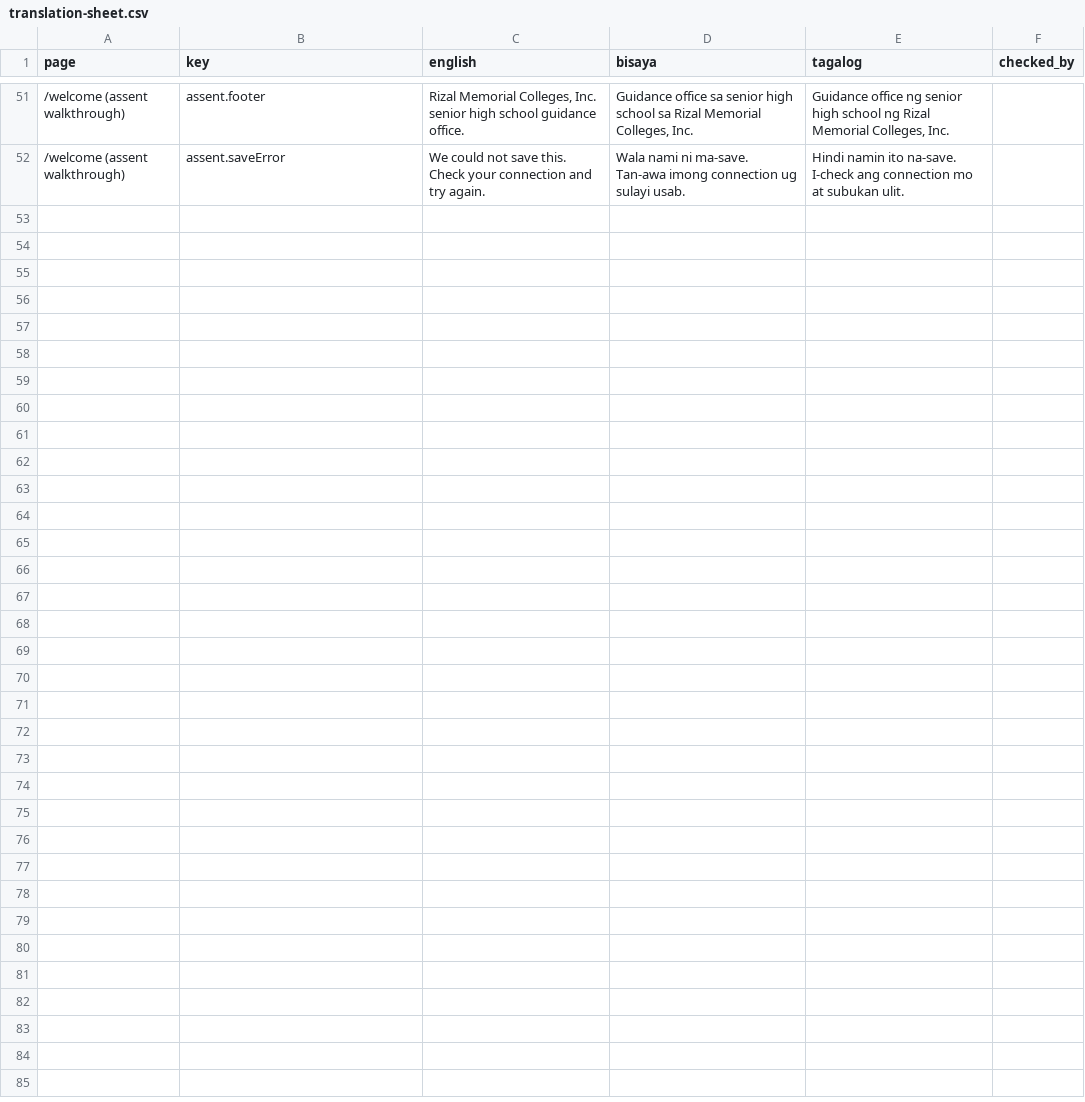
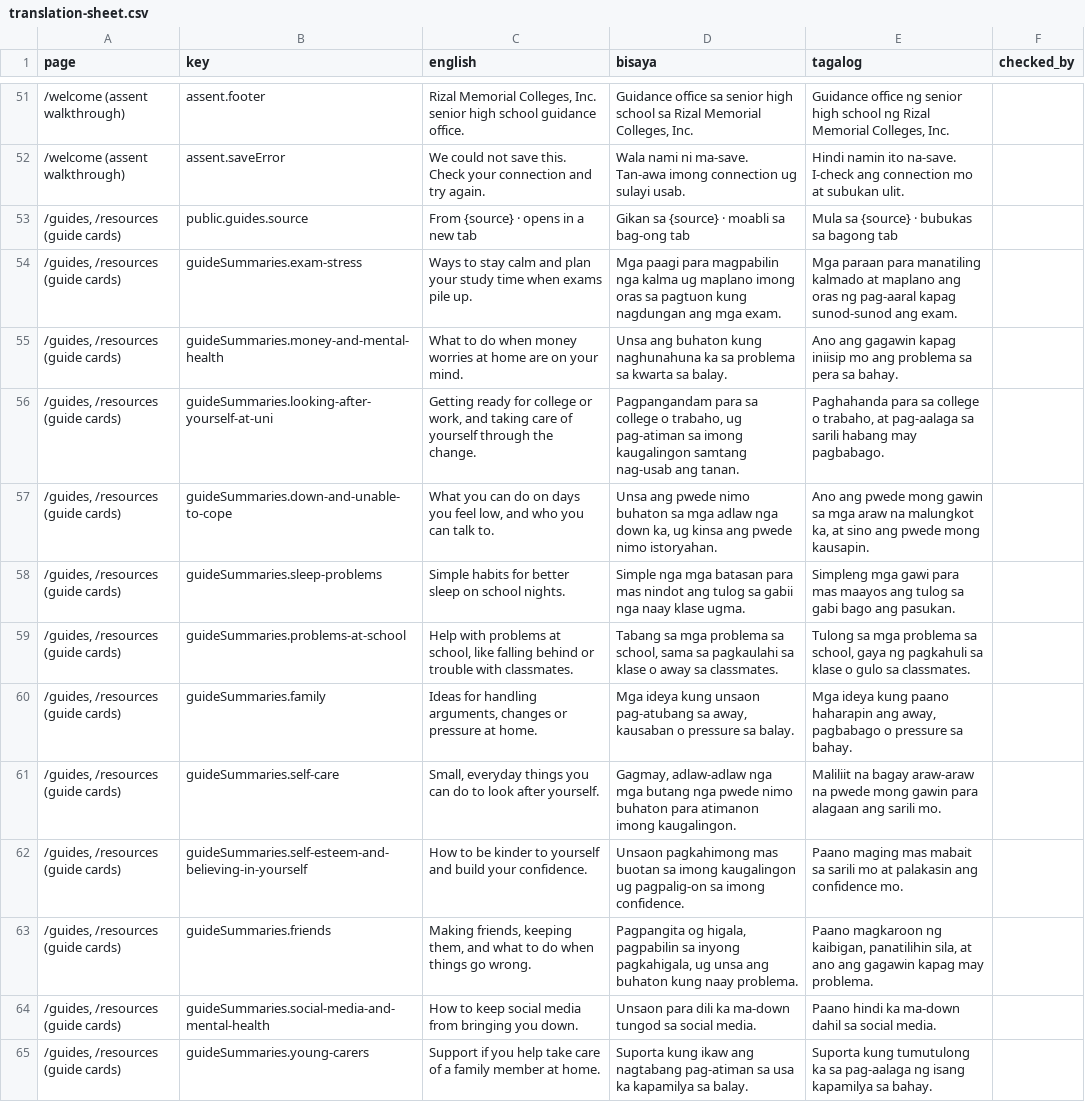
Before and after one commit to TaNoir/hingaweb_copy, a CSV file: docs/translation-sheet.csv, drawn as a sheet; only a part is shown, gaps mark what is left out; the diff names each change by its address in the sheet, - before the commit and + after, or states it on an @@ line.

```diff
--- a/docs/translation-sheet.csv
+++ b/docs/translation-sheet.csv
+row 53: /guides, /resources (guide cards) | public.guides.source | From {source} · opens in a new tab | Gikan sa {source} · moabli sa bag-ong tab | Mula sa {source} · bubukas sa bagong tab
+row 54: /guides, /resources (guide cards) | guideSummaries.exam-stress | Ways to stay calm and plan your study time when exams pile up. | Mga paagi para magpabilin nga kalma ug maplano imong oras sa pagtuon kung nagdungan ang mga exam. | Mga paraan para manatiling kalmado at maplano ang oras ng pag-aaral kapag sunod-sunod ang exam.
+row 55: /guides, /resources (guide cards) | guideSummaries.money-and-mental-health | What to do when money worries at home are on your mind. | Unsa ang buhaton kung naghunahuna ka sa problema sa kwarta sa balay. | Ano ang gagawin kapag iniisip mo ang problema sa pera sa bahay.
+row 56: /guides, /resources (guide cards) | guideSummaries.looking-after-yourself-at-uni | Getting ready for college or work, and taking care of yourself through the change. | Pagpangandam para sa college o trabaho, ug pag-atiman sa imong kaugalingon samtang nag-usab ang tanan. | Paghahanda para sa college o trabaho, at pag-aalaga sa sarili habang may pagbabago.
+row 57: /guides, /resources (guide cards) | guideSummaries.down-and-unable-to-cope | What you can do on days you feel low, and who you can talk to. | Unsa ang pwede nimo buhaton sa mga adlaw nga down ka, ug kinsa ang pwede nimo istoryahan. | Ano ang pwede mong gawin sa mga araw na malungkot ka, at sino ang pwede mong kausapin.
+row 58: /guides, /resources (guide cards) | guideSummaries.sleep-problems | Simple habits for better sleep on school nights. | Simple nga mga batasan para mas nindot ang tulog sa gabii nga naay klase ugma. | Simpleng mga gawi para mas maayos ang tulog sa gabi bago ang pasukan.
+row 59: /guides, /resources (guide cards) | guideSummaries.problems-at-school | Help with problems at school, like falling behind or trouble with classmates. | Tabang sa mga problema sa school, sama sa pagkaulahi sa klase o away sa classmates. | Tulong sa mga problema sa school, gaya ng pagkahuli sa klase o gulo sa classmates.
+row 60: /guides, /resources (guide cards) | guideSummaries.family | Ideas for handling arguments, changes or pressure at home. | Mga ideya kung unsaon pag-atubang sa away, kausaban o pressure sa balay. | Mga ideya kung paano haharapin ang away, pagbabago o pressure sa bahay.
+row 61: /guides, /resources (guide cards) | guideSummaries.self-care | Small, everyday things you can do to look after yourself. | Gagmay, adlaw-adlaw nga mga butang nga pwede nimo buhaton para atimanon imong kaugalingon. | Maliliit na bagay araw-araw na pwede mong gawin para alagaan ang sarili mo.
+row 62: /guides, /resources (guide cards) | guideSummaries.self-esteem-and-believing-in-yourself | How to be kinder to yourself and build your confidence. | Unsaon pagkahimong mas buotan sa imong kaugalingon ug pagpalig-on sa imong confidence. | Paano maging mas mabait sa sarili mo at palakasin ang confidence mo.
+row 63: /guides, /resources (guide cards) | guideSummaries.friends | Making friends, keeping them, and what to do when things go wrong. | Pagpangita og higala, pagpabilin sa inyong pagkahigala, ug unsa ang buhaton kung naay problema. | Paano magkaroon ng kaibigan, panatilihin sila, at ano ang gagawin kapag may problema.
+row 64: /guides, /resources (guide cards) | guideSummaries.social-media-and-mental-health | How to keep social media from bringing you down. | Unsaon para dili ka ma-down tungod sa social media. | Paano hindi ka ma-down dahil sa social media.
+row 65: /guides, /resources (guide cards) | guideSummaries.young-carers | Support if you help take care of a family member at home. | Suporta kung ikaw ang nagtabang pag-atiman sa usa ka kapamilya sa balay. | Suporta kung tumutulong ka sa pag-aalaga ng isang kapamilya sa bahay.
```
Also changed, not shown: 15 other files.
